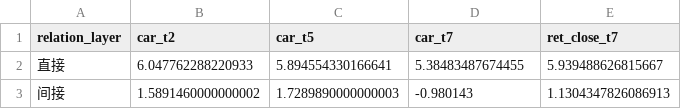
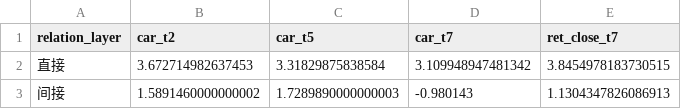
Before and after one commit to IceFerryLing/data_for_taidi, a CSV file: 02_事件关联公司/relation_stats.csv, drawn as a sheet.

```diff
--- a/02_事件关联公司/relation_stats.csv
+++ b/02_事件关联公司/relation_stats.csv
@@ -1,3 +1,3 @@
 relation_layer,car_t2,car_t5,car_t7,ret_close_t7
-直接,6.047762288220933,5.894554330166641,5.38483487674455,5.939488626815667
+直接,3.672714982637453,3.31829875838584,3.109948947481342,3.8454978183730515
 间接,1.5891460000000002,1.7289890000000003,-0.980143,1.1304347826086913
```
Also changed, not shown: 20 other files.
